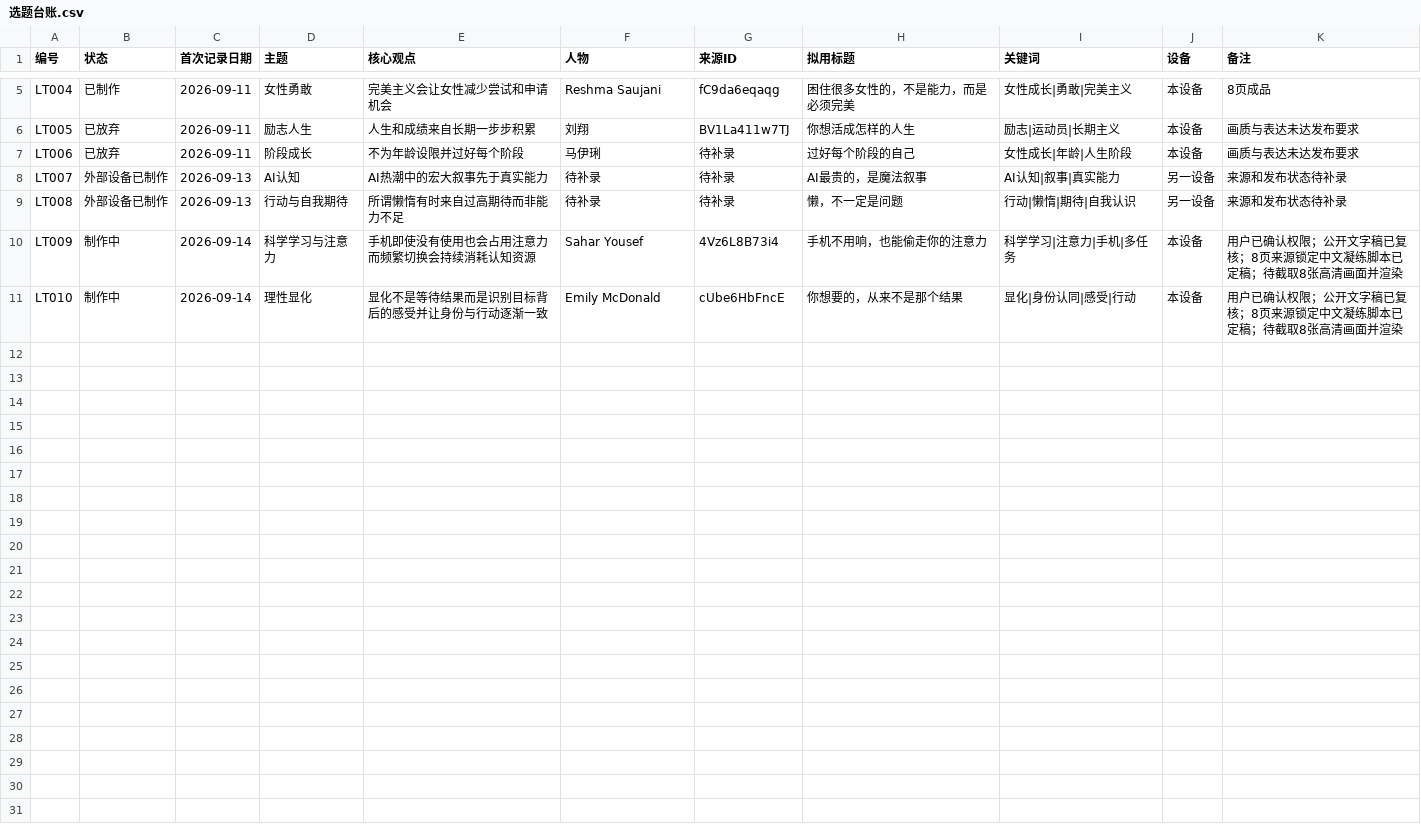
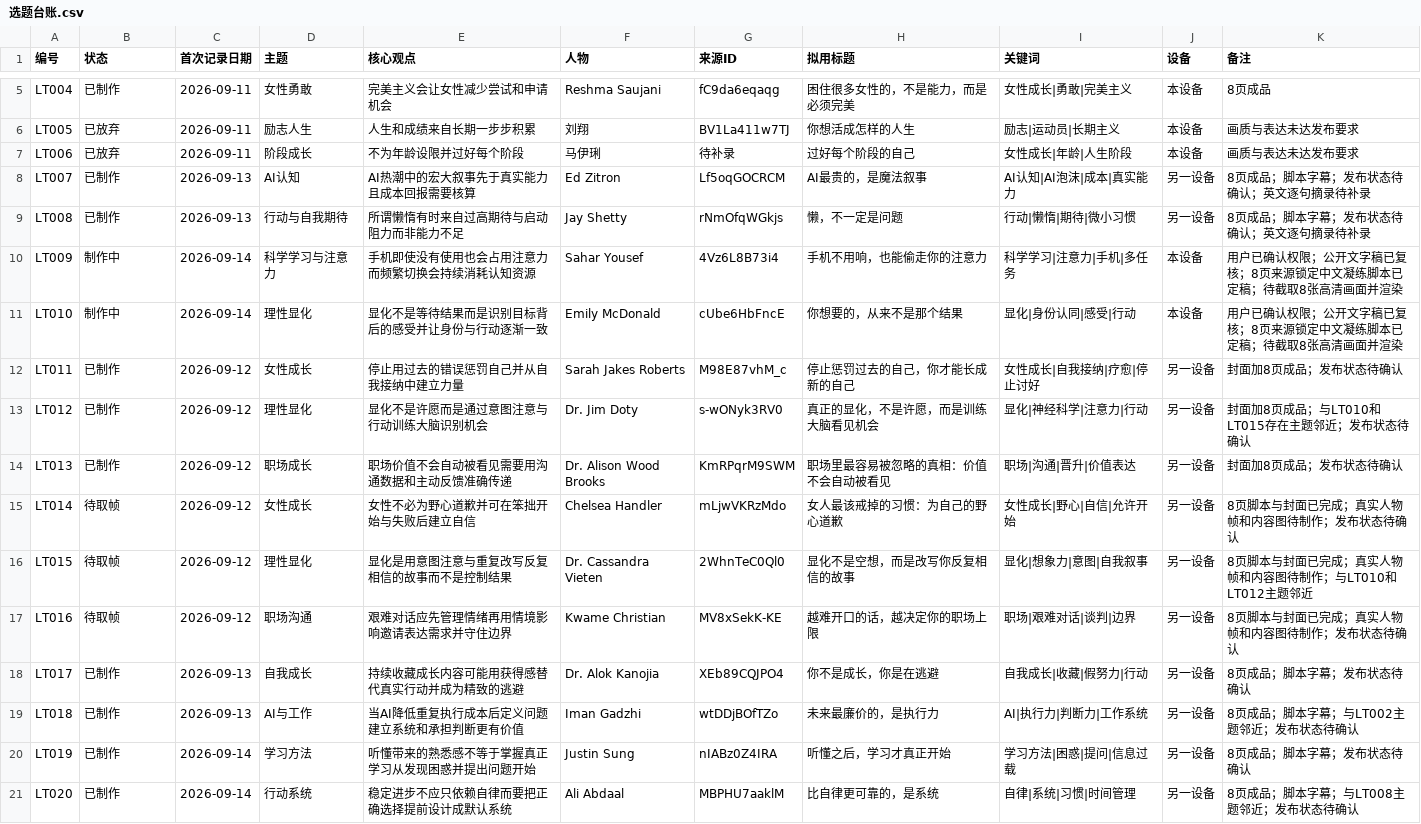
Before and after one commit to jhasschen-max/low-temperature-otter-content, a CSV file: data/选题台账.csv, drawn as a sheet; only a part is shown, gaps mark what is left out.

```diff
--- a/data/选题台账.csv
+++ b/data/选题台账.csv
@@ -7,5 +7,15 @@ LT005,已放弃,2026-09-11,励志人生,人生和成绩来自长期一步步积
 LT006,已放弃,2026-09-11,阶段成长,不为年龄设限并过好每个阶段,马伊琍,待补录,"过好每个阶段的自己","女性成长|年龄|人生阶段",本设备,画质与表达未达发布要求
-LT007,外部设备已制作,2026-09-13,AI认知,AI热潮中的宏大叙事先于真实能力,待补录,待补录,"AI最贵的，是魔法叙事","AI认知|叙事|真实能力",另一设备,来源和发布状态待补录
-LT008,外部设备已制作,2026-09-13,行动与自我期待,所谓懒惰有时来自过高期待而非能力不足,待补录,待补录,"懒，不一定是问题","行动|懒惰|期待|自我认识",另一设备,来源和发布状态待补录
+LT007,已制作,2026-09-13,AI认知,AI热潮中的宏大叙事先于真实能力且成本回报需要核算,Ed Zitron,Lf5oqGOCRCM,"AI最贵的，是魔法叙事","AI认知|AI泡沫|成本|真实能力",另一设备,8页成品；脚本字幕；发布状态待确认；英文逐句摘录待补录
+LT008,已制作,2026-09-13,行动与自我期待,所谓懒惰有时来自过高期待与启动阻力而非能力不足,Jay Shetty,rNmOfqWGkjs,"懒，不一定是问题","行动|懒惰|期待|微小习惯",另一设备,8页成品；脚本字幕；发布状态待确认；英文逐句摘录待补录
 LT009,制作中,2026-09-14,科学学习与注意力,手机即使没有使用也会占用注意力而频繁切换会持续消耗认知资源,Sahar Yousef,4Vz6L8B73i4,"手机不用响，也能偷走你的注意力","科学学习|注意力|手机|多任务",本设备,用户已确认权限；公开文字稿已复核；8页来源锁定中文凝练脚本已定稿；待截取8张高清画面并渲染
 LT010,制作中,2026-09-14,理性显化,显化不是等待结果而是识别目标背后的感受并让身份与行动逐渐一致,Emily McDonald,cUbe6HbFncE,"你想要的，从来不是那个结果","显化|身份认同|感受|行动",本设备,用户已确认权限；公开文字稿已复核；8页来源锁定中文凝练脚本已定稿；待截取8张高清画面并渲染
+LT011,已制作,2026-09-12,女性成长,停止用过去的错误惩罚自己并从自我接纳中建立力量,Sarah Jakes Roberts,M98E87vhM_c,"停止惩罚过去的自己，你才能长成新的自己","女性成长|自我接纳|疗愈|停止讨好",另一设备,封面加8页成品；发布状态待确认
+LT012,已制作,2026-09-12,理性显化,显化不是许愿而是通过意图注意与行动训练大脑识别机会,Dr. Jim Doty,s-wONyk3RV0,"真正的显化，不是许愿，而是训练大脑看见机会","显化|神经科学|注意力|行动",另一设备,封面加8页成品；与LT010和LT015存在主题邻近；发布状态待确认
+LT013,已制作,2026-09-12,职场成长,职场价值不会自动被看见需要用沟通数据和主动反馈准确传递,Dr. Alison Wood Brooks,KmRPqrM9SWM,"职场里最容易被忽略的真相：价值不会自动被看见","职场|沟通|晋升|价值表达",另一设备,封面加8页成品；发布状态待确认
+LT014,待取帧,2026-09-12,女性成长,女性不必为野心道歉并可在笨拙开始与失败后建立自信,Chelsea Handler,mLjwVKRzMdo,"女人最该戒掉的习惯：为自己的野心道歉","女性成长|野心|自信|允许开始",另一设备,8页脚本与封面已完成；真实人物帧和内容图待制作；发布状态待确认
+LT015,待取帧,2026-09-12,理性显化,显化是用意图注意与重复改写反复相信的故事而不是控制结果,Dr. Cassandra Vieten,2WhnTeC0Ql0,"显化不是空想，而是改写你反复相信的故事","显化|想象力|意图|自我叙事",另一设备,8页脚本与封面已完成；真实人物帧和内容图待制作；与LT010和LT012主题邻近
+LT016,待取帧,2026-09-12,职场沟通,艰难对话应先管理情绪再用情境影响邀请表达需求并守住边界,Kwame Christian,MV8xSekK-KE,"越难开口的话，越决定你的职场上限","职场|艰难对话|谈判|边界",另一设备,8页脚本与封面已完成；真实人物帧和内容图待制作；发布状态待确认
+LT017,已制作,2026-09-13,自我成长,持续收藏成长内容可能用获得感替代真实行动并成为精致的逃避,Dr. Alok Kanojia,XEb89CQJPO4,"你不是成长，你是在逃避","自我成长|收藏|假努力|行动",另一设备,8页成品；脚本字幕；发布状态待确认
+LT018,已制作,2026-09-13,AI与工作,当AI降低重复执行成本后定义问题建立系统和承担判断更有价值,Iman Gadzhi,wtDDjBOfTZo,"未来最廉价的，是执行力","AI|执行力|判断力|工作系统",另一设备,8页成品；脚本字幕；与LT002主题邻近；发布状态待确认
+LT019,已制作,2026-09-14,学习方法,听懂带来的熟悉感不等于掌握真正学习从发现困惑并提出问题开始,Justin Sung,nIABz0Z4IRA,"听懂之后，学习才真正开始","学习方法|困惑|提问|信息过载",另一设备,8页成品；脚本字幕；发布状态待确认
+LT020,已制作,2026-09-14,行动系统,稳定进步不应只依赖自律而要把正确选择提前设计成默认系统,Ali Abdaal,MBPHU7aaklM,"比自律更可靠的，是系统","自律|系统|习惯|时间管理",另一设备,8页成品；脚本字幕；与LT008主题邻近；发布状态待确认
```
Also changed, not shown: data/发布记录.csv, data/来源台账.csv, 7 other files.
